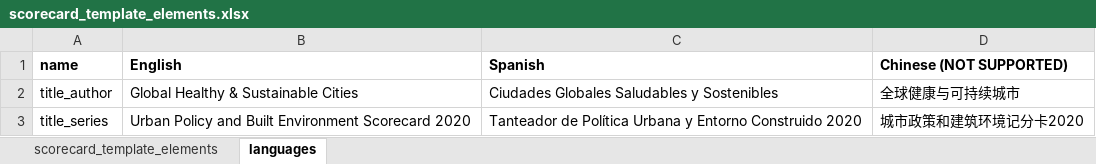
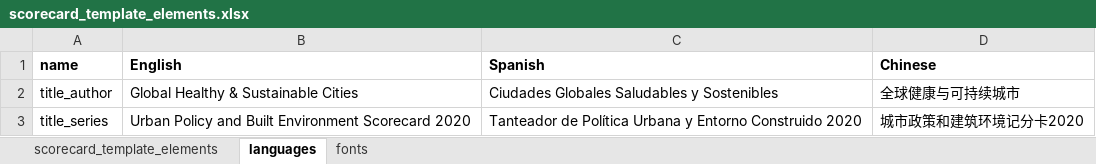
Before and after one commit to global-healthy-liveable-cities/global_scorecards, an Excel workbook: scorecard_template_elements.xlsx, sheet languages, drawn as a sheet; only a part is shown; values as stored, in another font and other column widths than the file's, no borders; conditional formats not drawn; the diff names each change by its address in the sheet, - before the commit and + after, or states it on an @@ line.

```diff
--- a/scorecard_template_elements.xlsx (sheet languages)
+++ b/scorecard_template_elements.xlsx (sheet languages)
+sheet tab: fonts
-D1: Chinese (NOT SUPPORTED)
+D1: Chinese
```
Also changed, not shown: 1 other file.
